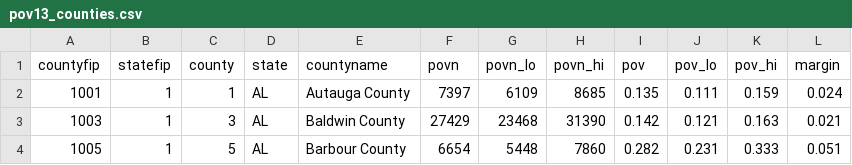
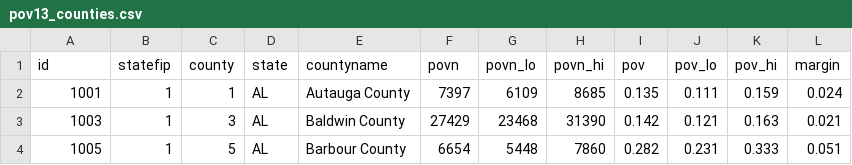
Before and after one commit to UrbanInstitute/mapping-uncertainty, a CSV file: data/pov13_counties.csv, drawn as a sheet; only a part is shown.

Commit message:
add pov data to json, remove csv calls from js

```diff
--- a/data/pov13_counties.csv
+++ b/data/pov13_counties.csv
@@ -1,2 +1,2 @@
-"countyfip","statefip","county","state","countyname","povn","povn_lo","povn_hi","pov","pov_lo","pov_hi","margin"
+"id","statefip","county","state","countyname","povn","povn_lo","povn_hi","pov","pov_lo","pov_hi","margin"
 "1001",1,1,"AL","Autauga County",7397,6109,8685,0.135,0.111,0.159,0.024
```
Also changed, not shown: data/pov13_states.csv, 5 other files.
